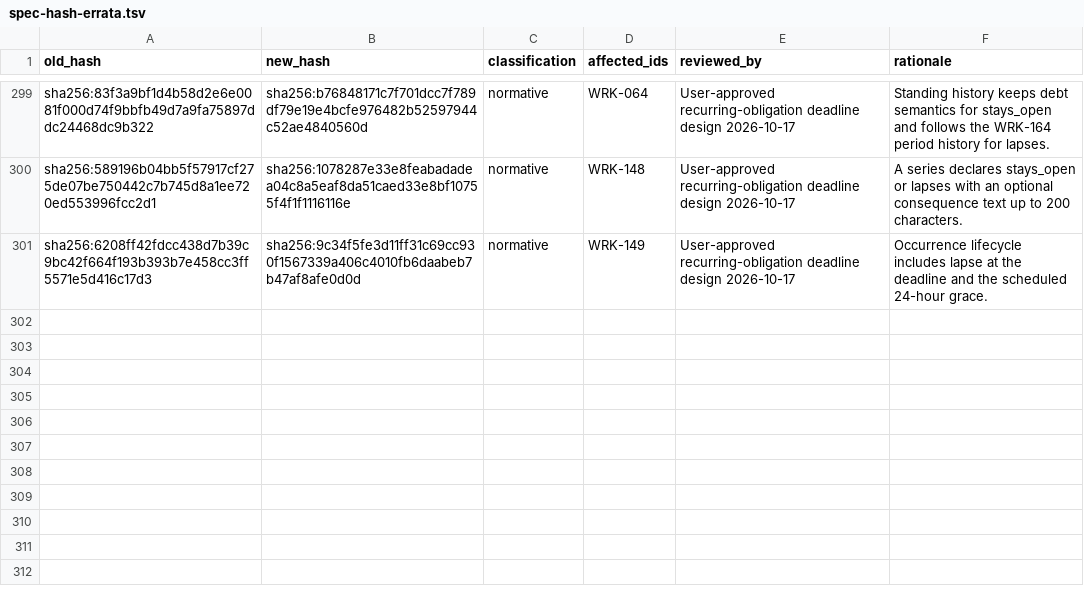
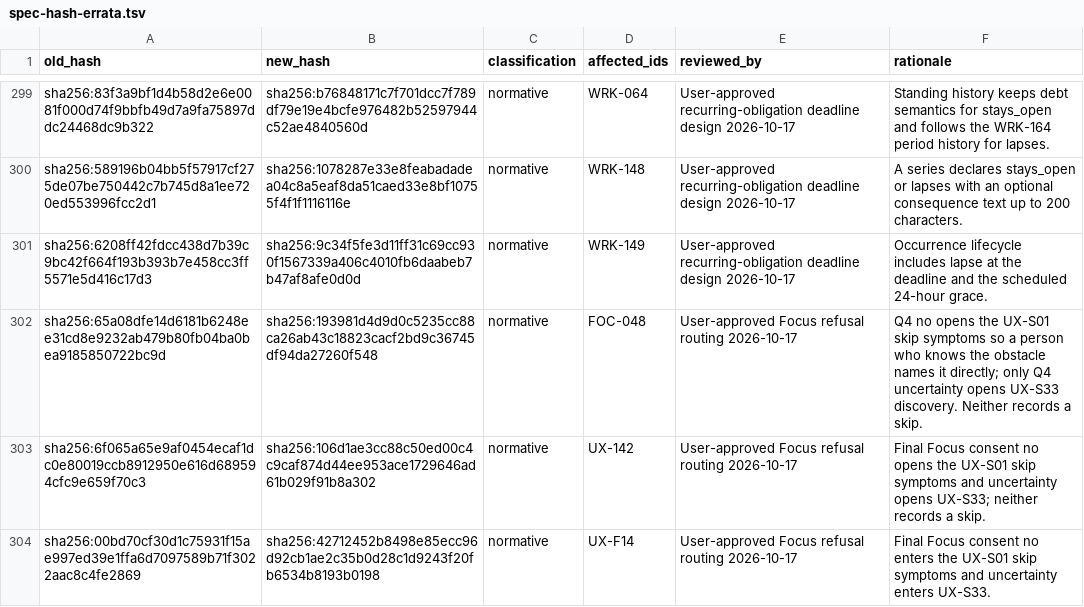
Before and after one commit to felipelalli/little-ant, a TSV file: conformance/spec-hash-errata.tsv, drawn as a sheet; only a part is shown, gaps mark what is left out; the diff names each change by its address in the sheet, - before the commit and + after, or states it on an @@ line.

Commit message:
fix(focus): let a declined Focus consent name its obstacle
FOC-048 Q4, UX-142, and UX-F14 sent both no and uncertainty to the guided
symptom discovery, so a person who already knew why, for example that the
Work was out of date, had to answer an unrelated yes/no tree before
reaching archive. No now opens the ordinary UX-S01 symptom choice, whose
own uncertainty still reaches discovery; uncertainty at Q4 opens discovery
directly. Neither records a skip. The three blocks are classified
normative in the errata.

```diff
--- a/conformance/spec-hash-errata.tsv
+++ b/conformance/spec-hash-errata.tsv
+row 302: sha256:65a08dfe14d6181b6248ee31cd8e9232ab479b80fb04ba0bea9185850722bc9d | sha256:193981d4d9d0c5235cc88ca26ab43c18823cacf2bd9c36745df94da27260f548 | normative | FOC-048 | User-approved Focus refusal routing 2026-10-17 | Q4 no opens the UX-S01 skip symptoms so a person who knows the obstacle names it directly; only Q4 uncertainty opens UX-S33 discovery. Neither records a skip.
+row 303: sha256:6f065a65e9af0454ecaf1dc0e80019ccb8912950e616d689594cfc9e659f70c3 | sha256:106d1ae3cc88c50ed00c4c9caf874d44ee953ace1729646ad61b029f91b8a302 | normative | UX-142 | User-approved Focus refusal routing 2026-10-17 | Final Focus consent no opens the UX-S01 skip symptoms and uncertainty opens UX-S33; neither records a skip.
+row 304: sha256:00bd70cf30d1c75931f15ae997ed39e1ffa6d7097589b71f3022aac8c4fe2869 | sha256:42712452b8498e85ecc96d92cb1ae2c35b0d28c1d9243f20fb6534b8193b0198 | normative | UX-F14 | User-approved Focus refusal routing 2026-10-17 | Final Focus consent no enters the UX-S01 skip symptoms and uncertainty enters UX-S33.
```
Also changed, not shown: 6 other files.
